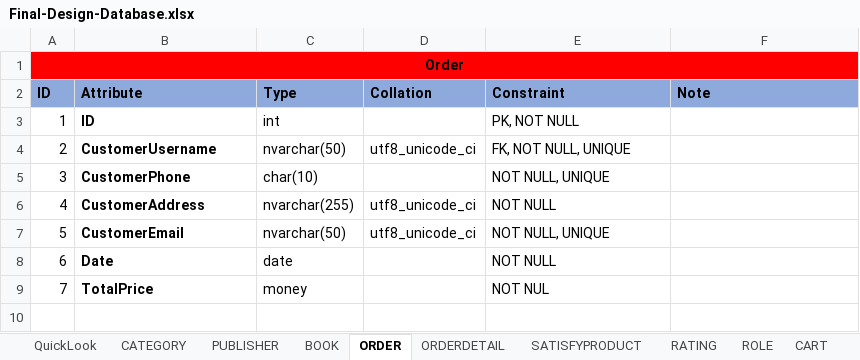
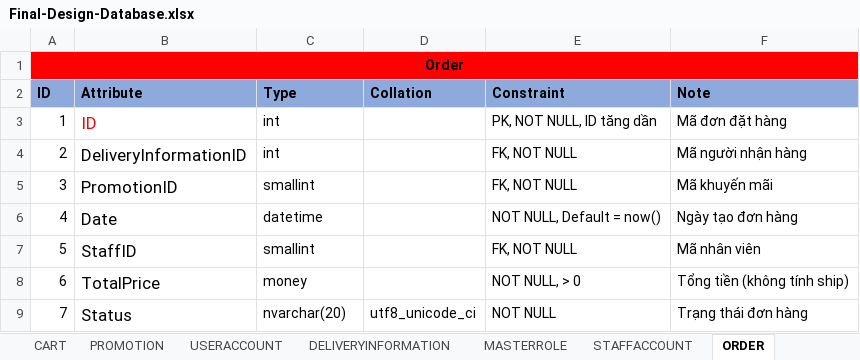
Before and after one commit to nnthienphuc/PTIT-Bookstore-E-commerce-Website, an Excel workbook: Document/Final-Design-Database.xlsx, sheet ORDER, drawn as a sheet; values as stored, in another font and other column widths than the file's, no borders; the diff names each change by its address in the sheet, - before the commit and + after, or states it on an @@ line.

```diff
--- a/Document/Final-Design-Database.xlsx (sheet ORDER)
+++ b/Document/Final-Design-Database.xlsx (sheet ORDER)
-sheet tab: SATISFYPRODUCT
-sheet tab: ROLE
+sheet tab: PROMOTION
+sheet tab: USERACCOUNT
+sheet tab: DELIVERYINFORMATION
+sheet tab: MASTERROLE
+sheet tab: STAFFACCOUNT
@@ sheet tab order changed: CART | PROMOTION | USERACCOUNT | DELIVERYINFORMATION | MASTERROLE | STAFFACCOUNT | ORDER @@
-B3:B9 bold: on
+B3:B9 bold: off, text size: larger
-B3 text colour: black
+B3 text colour: #FF0000
-E3 (Constraint): PK, NOT NULL
+E3 (Constraint): PK, NOT NULL, ID tăng dần
-F3 (Note): (empty)
+F3 (Note): Mã đơn đặt hàng
-B4 (Attribute): CustomerUsername
+B4 (Attribute): DeliveryInformationID
-C4 (Type): nvarchar(50)
+C4 (Type): int
-D4 (Collation): utf8_unicode_ci
+D4 (Collation): (empty)
-E4 (Constraint): FK, NOT NULL, UNIQUE
+E4 (Constraint): FK, NOT NULL
-F4 (Note): (empty)
+F4 (Note): Mã người nhận hàng
-B5 (Attribute): CustomerPhone
+B5 (Attribute): PromotionID
-C5 (Type): char(10)
+C5 (Type): smallint
-E5 (Constraint): NOT NULL, UNIQUE
+E5 (Constraint): FK, NOT NULL
-F5 (Note): (empty)
+F5 (Note): Mã khuyến mãi
-B6 (Attribute): CustomerAddress
+B6 (Attribute): Date
-C6 (Type): nvarchar(255)
+C6 (Type): datetime
-D6:D7 (Collation): utf8_unicode_ci
+D6:D7 (Collation): (empty)
-E6 (Constraint): NOT NULL
+E6 (Constraint): NOT NULL, Default = now()
-F6 (Note): (empty)
+F6 (Note): Ngày tạo đơn hàng
-B7 (Attribute): CustomerEmail
+B7 (Attribute): StaffID
-C7 (Type): nvarchar(50)
+C7 (Type): smallint
-E7 (Constraint): NOT NULL, UNIQUE
+E7 (Constraint): FK, NOT NULL
-F7 (Note): (empty)
+F7 (Note): Mã nhân viên
-B8 (Attribute): Date
+B8 (Attribute): TotalPrice
-C8 (Type): date
+C8 (Type): money
-E8 (Constraint): NOT NULL
+E8 (Constraint): NOT NULL, > 0
-F8 (Note): (empty)
+F8 (Note): Tổng tiền (không tính ship)
-B9 (Attribute): TotalPrice
+B9 (Attribute): Status
-C9 (Type): money
+C9 (Type): nvarchar(20)
-D9 (Collation): (empty)
+D9 (Collation): utf8_unicode_ci
-E9 (Constraint): NOT NUL
+E9 (Constraint): NOT NULL
-F9 (Note): (empty)
+F9 (Note): Trạng thái đơn hàng
```
Also changed, not shown: sheet QUICKLOOK, sheet BOOK, sheet RATING, sheet ORDERDETAIL, sheet CART, sheet PUBLISHER, 1 more sheet, other sheet tabs, 1 other file.
